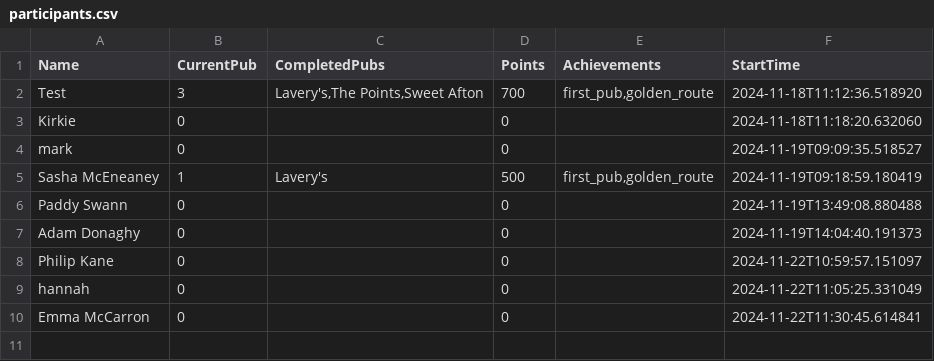
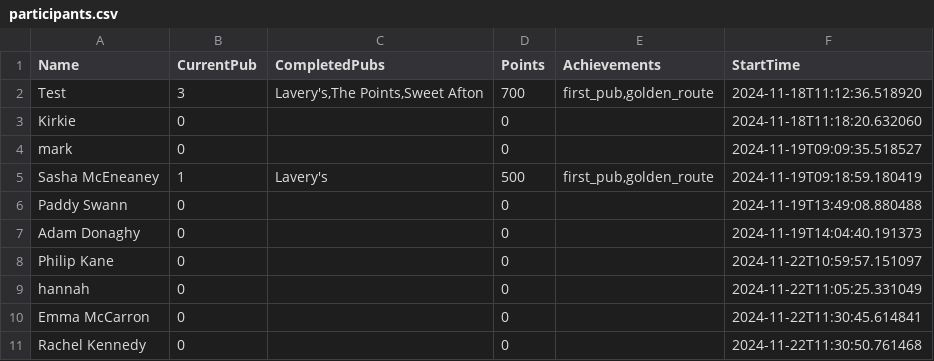
Before and after one commit to kirkpatrick8/pubcrawl, a CSV file: participants.csv, drawn as a sheet; the diff names each change by its address in the sheet, - before the commit and + after, or states it on an @@ line.

Commit message:
Update participants - 2024-11-22 11:30:51.168213

```diff
--- a/participants.csv
+++ b/participants.csv
+row 11: Rachel Kennedy | 0 |  | 0 |  | 2024-11-22T11:30:50.761468
```
